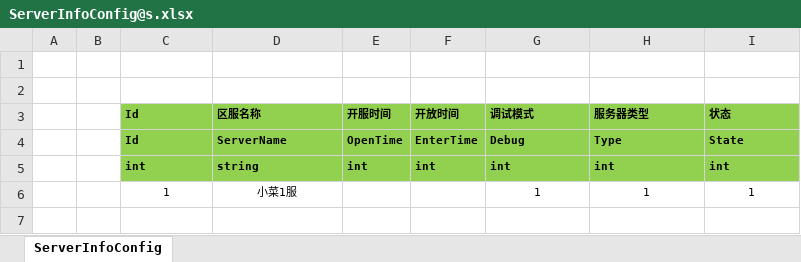
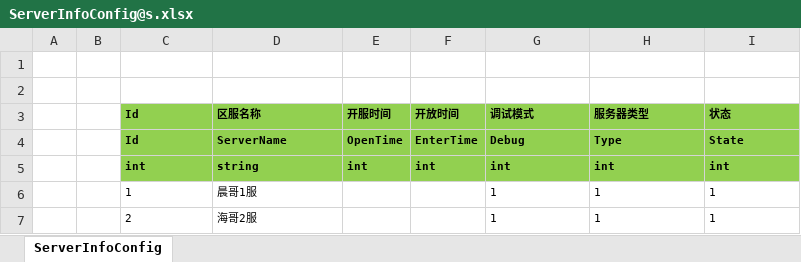
Before and after one commit to liaoshen2007/ET-SCNUET8, an Excel workbook: Excel/ServerInfoConfig@s.xlsx, sheet ServerInfoConfig, drawn as a sheet; values as stored, in another font and other column widths than the file's, no borders; the diff names each change by its address in the sheet, - before the commit and + after, or states it on an @@ line.

```diff
--- a/Excel/ServerInfoConfig@s.xlsx (sheet ServerInfoConfig)
+++ b/Excel/ServerInfoConfig@s.xlsx (sheet ServerInfoConfig)
-C6:D6 alignment: center
+C6:D6 alignment: left
-D6 (区服名称): 小菜1服
+D6 (区服名称): 晨哥1服
-G6:I6 alignment: center
+G6:I6 alignment: left
+row 7:  |  | 2 | 海哥2服 |  |  | 1 | 1 | 1
```
Also changed, not shown: Excel/StartConfig/Localhost/StartProcessConfig@s.xlsx, 13 other files.
